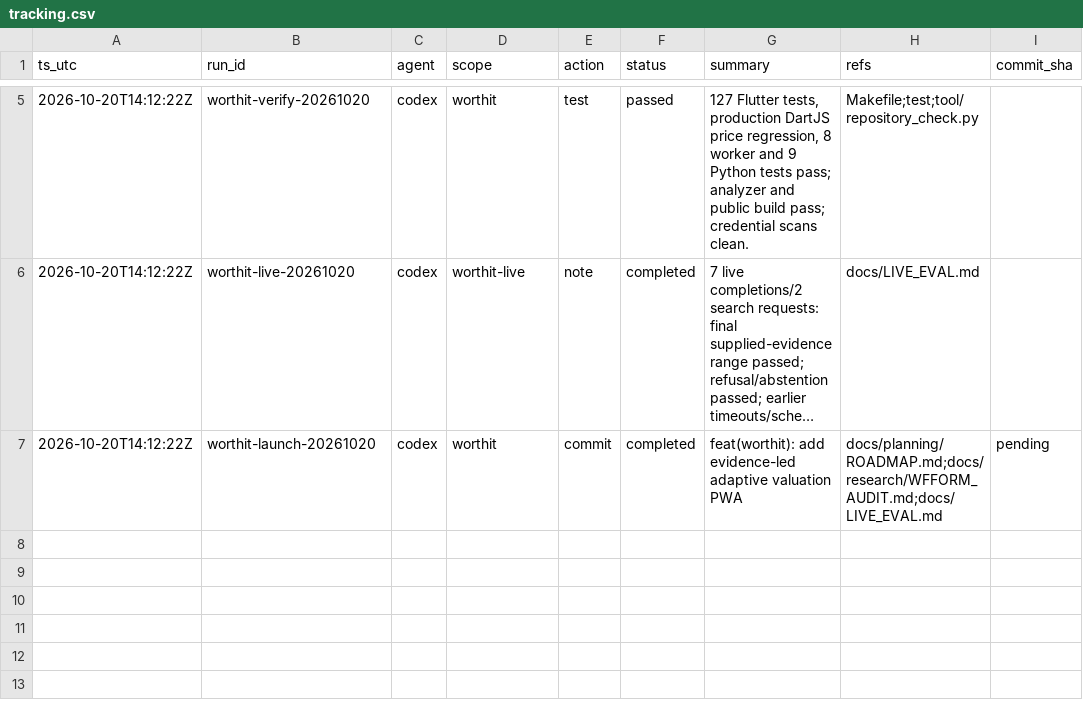
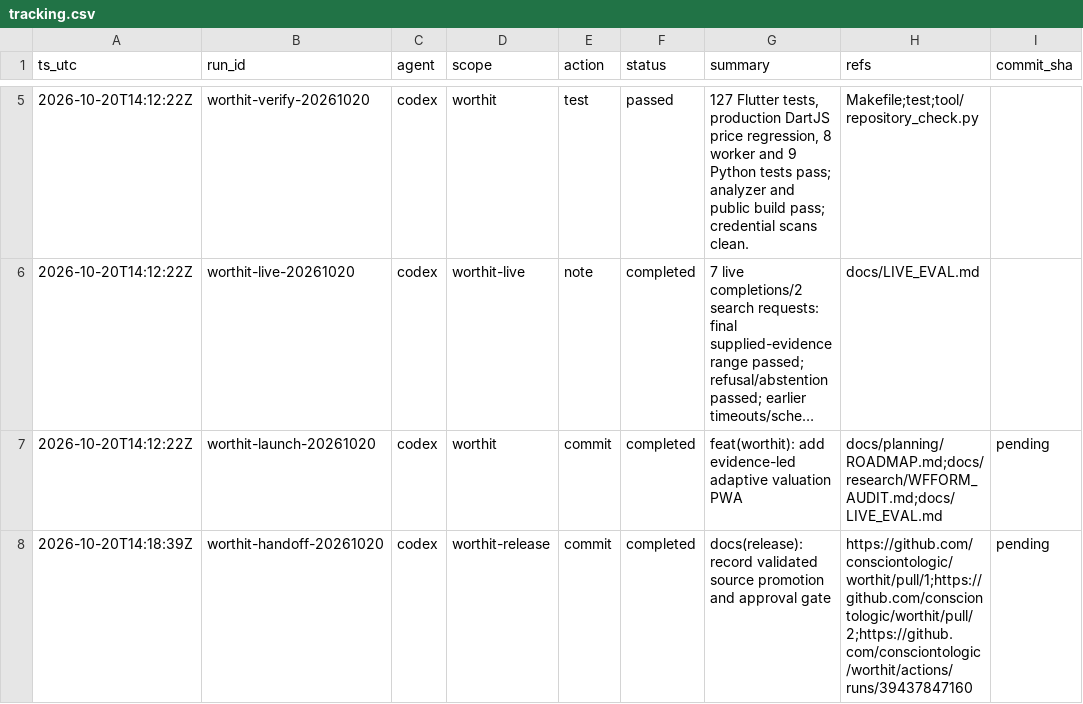
Before and after one commit to consciontologic/worthhit, a CSV file: docs/tracking/tracking.csv, drawn as a sheet; only a part is shown, gaps mark what is left out; long unchanged cells end in ….

Commit message:
docs(release): record validated source promotion and approval gate
Refs:
  - https://github.com/consciontologic/worthit/pull/1
  - https://github.com/consciontologic/worthit/pull/2
  - https://github.com/consciontologic/worthit/actions/runs/39437847160

[worthit-handoff-20261020]

```diff
--- a/docs/tracking/tracking.csv
+++ b/docs/tracking/tracking.csv
@@ -7 +7,2 @@ ts_utc,run_id,agent,scope,action,status,summary,refs,commit_sha
 2026-10-20T14:12:22Z,worthit-launch-20261020,codex,worthit,commit,completed,feat(worthit): add evidence-led adaptive valuation PWA,docs/planning/ROADMAP.md;docs/research/WFFORM_AUDIT.md;docs/LIVE_EVAL.md,pending
+2026-10-20T14:18:39Z,worthit-handoff-20261020,codex,worthit-release,commit,completed,docs(release): record validated source promotion and approval gate,https://github.com/consciontologic/worthit/pull/1;https://github.com/consciontologic/worthit/pull/2;https://github.com/consciontologic/worthit/actions/runs/39437847160,pending
```
Also changed, not shown: 1 other file.
